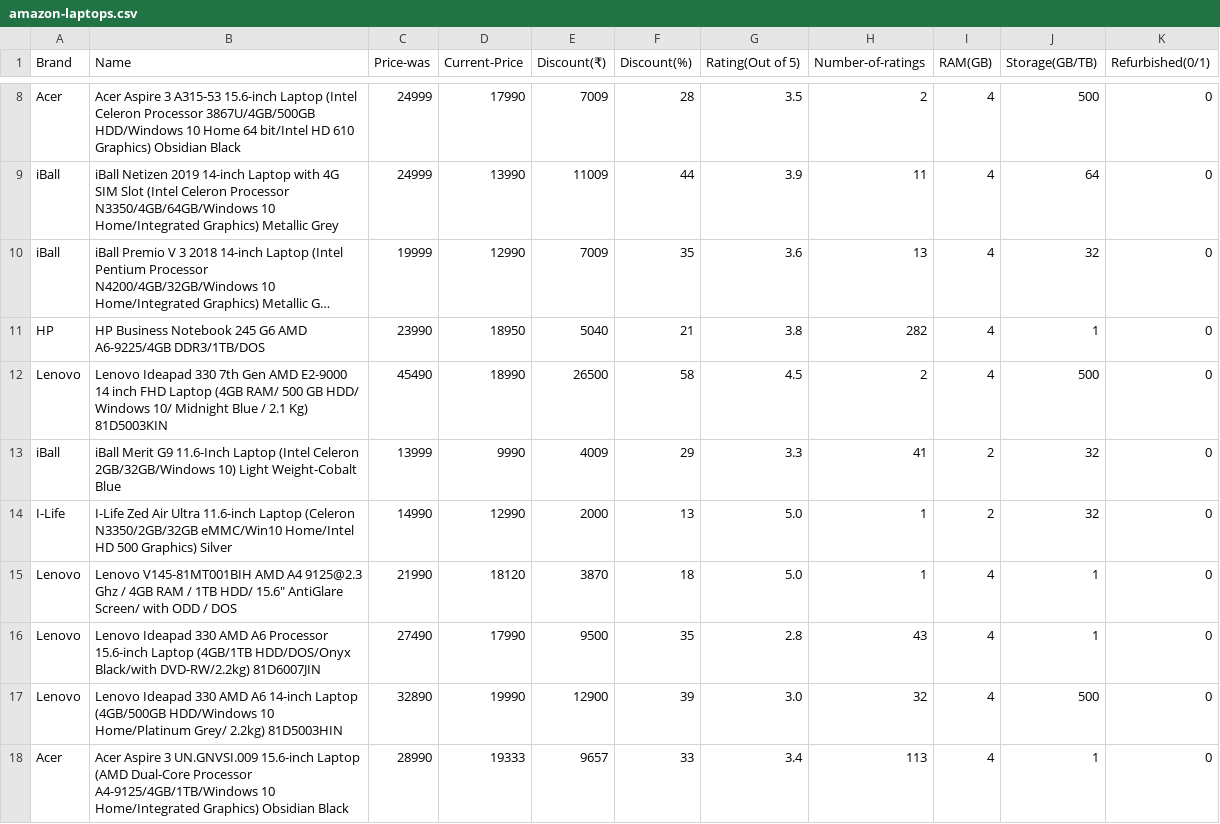
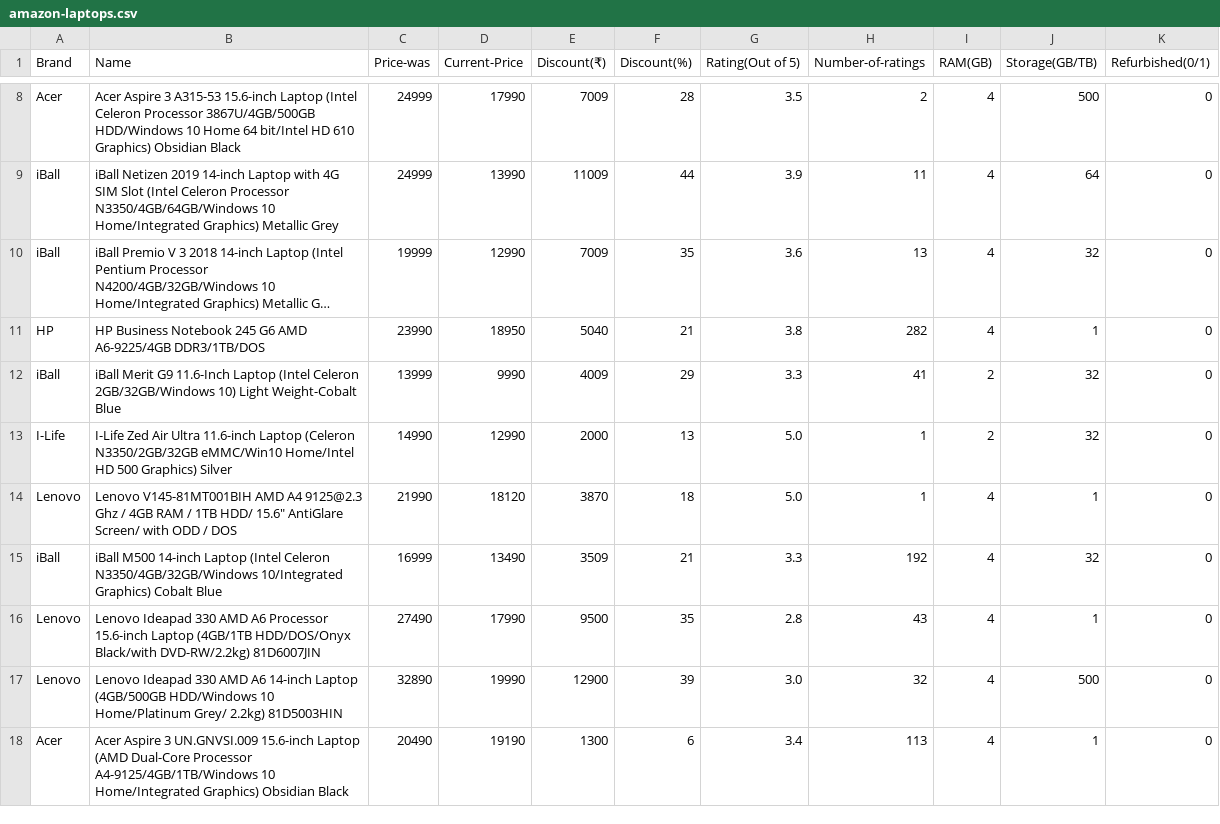
Before and after one commit to VipinindKumar/Web-scraping-price, a CSV file: data/amazon-laptops.csv, drawn as a sheet; only a part is shown, gaps mark what is left out; long unchanged cells end in …; removed rows and columns are numbered as before the commit, all else as after; the diff covers the shown part only; the diff names each change by its address in the sheet, - before the commit and + after, or states it on an @@ line.

```diff
--- a/data/amazon-laptops.csv
+++ b/data/amazon-laptops.csv
-row 12: Lenovo | Lenovo Ideapad 330 7th Gen AMD E2-9000 14 inch FHD Laptop (4GB RAM/ 500 GB HDD/ Windows 10/ Midnight Blue / 2.1 Kg) 81D5003KIN | 45490 | 18990 | 26500 | 58 | 4.5 | 2 | 4 | 500 | 0
+row 15: iBall | iBall M500 14-inch Laptop (Intel Celeron N3350/4GB/32GB/Windows 10/Integrated Graphics) Cobalt Blue | 16999 | 13490 | 3509 | 21 | 3.3 | 192 | 4 | 32 | 0
-C18 (Price-was): 28990
+C18 (Price-was): 20490
-D18 (Current-Price): 19333
+D18 (Current-Price): 19190
-E18 (Discount(₹)): 9657
+E18 (Discount(₹)): 1300
-F18 (Discount(%)): 33
+F18 (Discount(%)): 6
```
Also changed, not shown: 1 added row, 1 removed row and 13 edited cells elsewhere in this file, data/flipkart-laptops.csv, data/newegg-laptops.csv, 4 other files.
